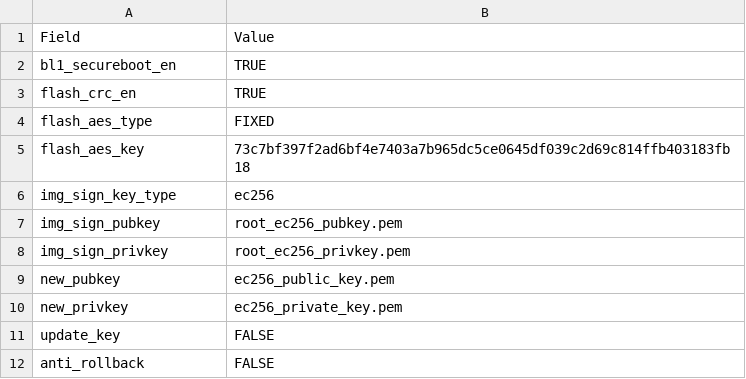
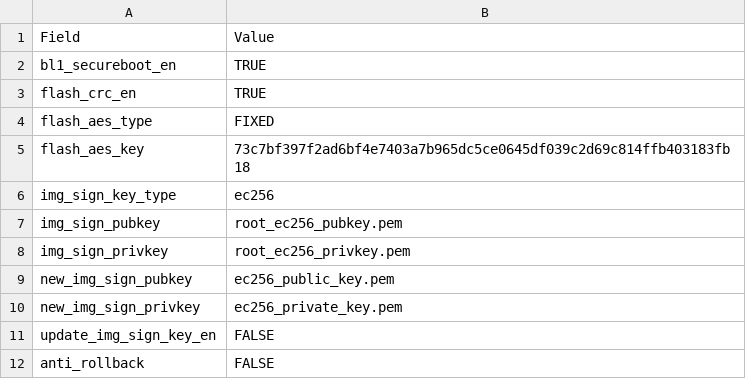
Before and after one commit to bekencorp/bk_idk, a CSV file: projects/security/overwrite/config/bk7239/security.csv, drawn as a sheet.

```diff
--- a/projects/security/overwrite/config/bk7239/security.csv
+++ b/projects/security/overwrite/config/bk7239/security.csv
@@ -8,5 +8,5 @@ img_sign_pubkey,root_ec256_pubkey.pem
 img_sign_privkey,root_ec256_privkey.pem
-new_pubkey,ec256_public_key.pem
-new_privkey,ec256_private_key.pem
-update_key,FALSE
+new_img_sign_pubkey,ec256_public_key.pem
+new_img_sign_privkey,ec256_private_key.pem
+update_img_sign_key_en,FALSE
 anti_rollback,FALSE
```
Also changed, not shown: 34 other files.
